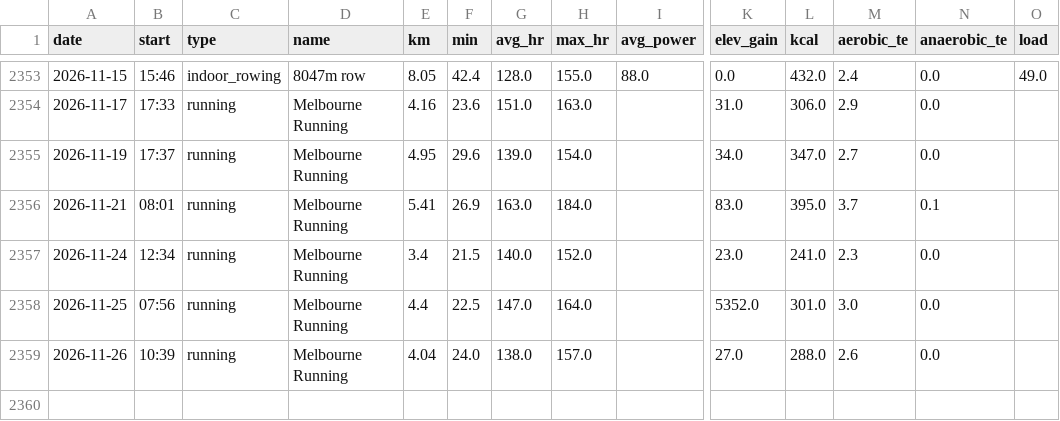
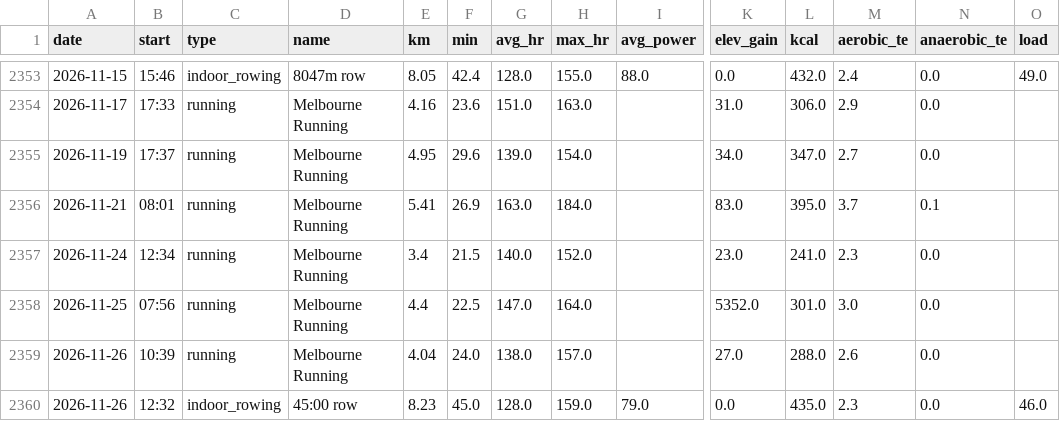
Before and after one commit to lincolnmah/running-dashboard, a CSV file: data/garmin/garmin_activities.csv, drawn as a sheet; only a part is shown, gaps mark what is left out; rows hold the shown columns only; the diff names each change by its address in the sheet, - before the commit and + after, or states it on an @@ line.

```diff
--- a/data/garmin/garmin_activities.csv
+++ b/data/garmin/garmin_activities.csv
+row 2360: 2026-11-26 | 12:32 | indoor_rowing | 45:00 row | 8.23 | 45.0 | 128.0 | 159.0 | 79.0 | 0.0 | 435.0 | 2.3 | 0.0 | 46.0
```
Also changed, not shown: data/garmin/garmin_daily.csv, data/garmin/garmin_sleep.csv, 2 other files.
